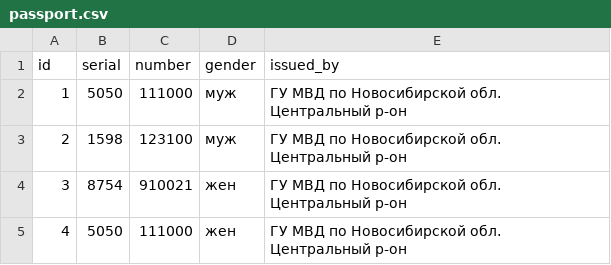
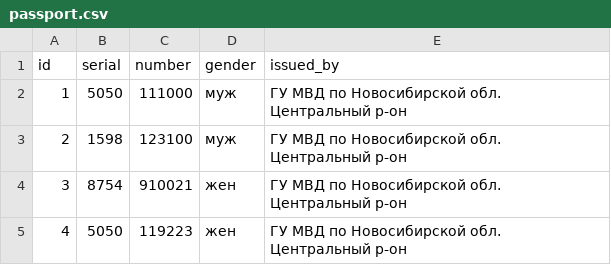
Before and after one commit to LavrikPavlov/java-client-service, a CSV file: src/main/resources/db/changelog/v.0.0.1_csv/passport.csv, drawn as a sheet.

```diff
--- a/src/main/resources/db/changelog/v.0.0.1_csv/passport.csv
+++ b/src/main/resources/db/changelog/v.0.0.1_csv/passport.csv
@@ -4,2 +4,2 @@ id,serial,number,gender,issued_by
 3,8754,910021,жен,ГУ МВД по Новосибирской обл. Центральный р-он
-4,5050,111000,жен,ГУ МВД по Новосибирской обл. Центральный р-он
+4,5050,119223,жен,ГУ МВД по Новосибирской обл. Центральный р-он
```
Also changed, not shown: src/main/resources/db/changelog/v.0.0.2_csv/userprofile.csv, 7 other files.
